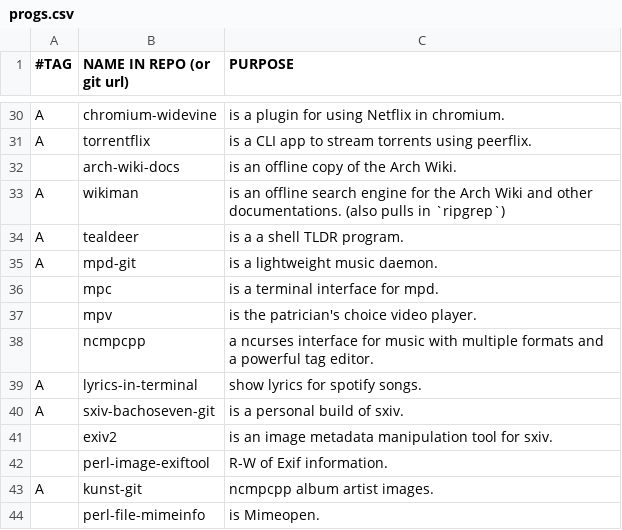
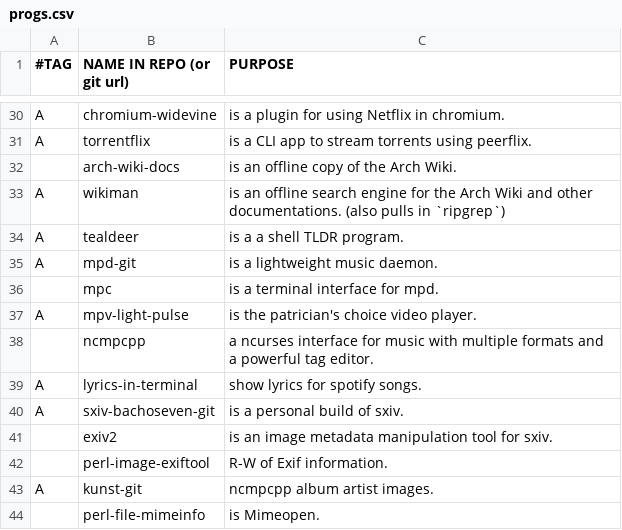
Before and after one commit to BachoSeven/AARGH, a CSV file: progs.csv, drawn as a sheet; only a part is shown, gaps mark what is left out.

Commit message:
Add mpv-light-pulse

```diff
--- a/progs.csv
+++ b/progs.csv
@@ -36,3 +36,3 @@ A,mpd-git,"is a lightweight music daemon."
 ,mpc,"is a terminal interface for mpd."
-,mpv,"is the patrician's choice video player."
+A,mpv-light-pulse,"is the patrician's choice video player."
 ,ncmpcpp,"a ncurses interface for music with multiple formats and a powerful tag editor."
```
Also changed, not shown: 1 other file.
